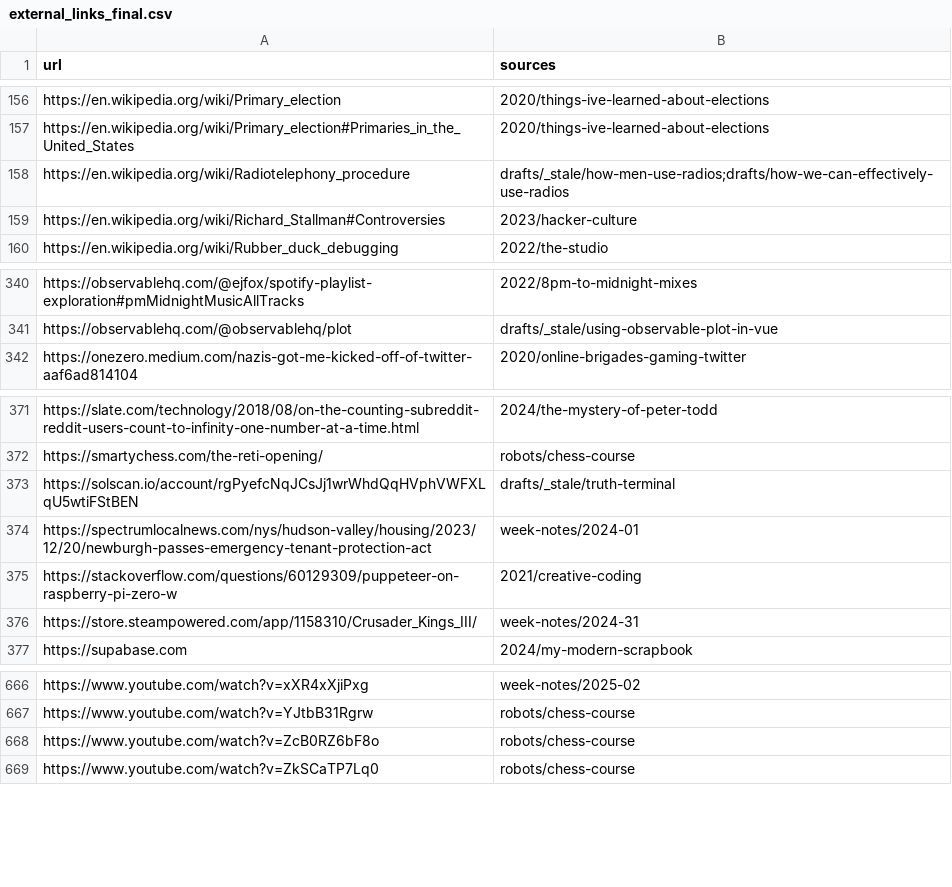
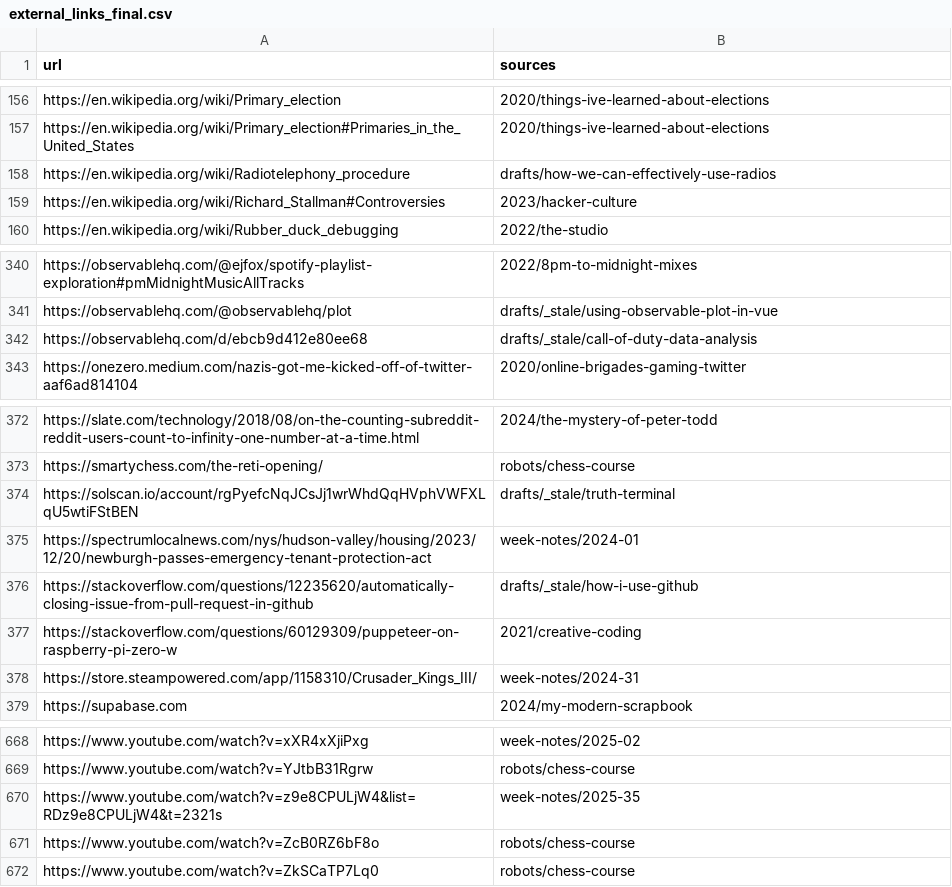
Before and after one commit to ejfox/website2, a CSV file: external_links_final.csv, drawn as a sheet; only a part is shown, gaps mark what is left out.

```diff
--- a/external_links_final.csv
+++ b/external_links_final.csv
@@ -157,3 +157,3 @@ https://en.wikipedia.org/wiki/Primary_election,"2020/things-ive-learned-about-el
 https://en.wikipedia.org/wiki/Primary_election#Primaries_in_the_United_States,"2020/things-ive-learned-about-elections"
-https://en.wikipedia.org/wiki/Radiotelephony_procedure,"drafts/_stale/how-men-use-radios;drafts/how-we-can-effectively-use-radios"
+https://en.wikipedia.org/wiki/Radiotelephony_procedure,"drafts/how-we-can-effectively-use-radios"
 https://en.wikipedia.org/wiki/Richard_Stallman#Controversies,"2023/hacker-culture"
@@ -341,2 +341,3 @@ https://observablehq.com/@ejfox/spotify-playlist-exploration#pmMidnightMusicAllT
 https://observablehq.com/@observablehq/plot,"drafts/_stale/using-observable-plot-in-vue"
+https://observablehq.com/d/ebcb9d412e80ee68,"drafts/_stale/call-of-duty-data-analysis"
 https://onezero.medium.com/nazis-got-me-kicked-off-of-twitter-aaf6ad814104,"2020/online-brigades-gaming-twitter"
@@ -374,2 +375,3 @@ https://solscan.io/account/rgPyefcNqJCsJj1wrWhdQqHVphVWFXLqU5wtiFStBEN,"drafts/_
 https://spectrumlocalnews.com/nys/hudson-valley/housing/2023/12/20/newburgh-passes-emergency-tenant-protection-act,"week-notes/2024-01"
+https://stackoverflow.com/questions/12235620/automatically-closing-issue-from-pull-request-in-github,"drafts/_stale/how-i-use-github"
 https://stackoverflow.com/questions/60129309/puppeteer-on-raspberry-pi-zero-w,"2021/creative-coding"
@@ -667,2 +669,3 @@ https://www.youtube.com/watch?v=xXR4xXjiPxg,"week-notes/2025-02"
 https://www.youtube.com/watch?v=YJtbB31Rgrw,"robots/chess-course"
+https://www.youtube.com/watch?v=z9e8CPULjW4&list=RDz9e8CPULjW4&t=2321s,"week-notes/2025-35"
 https://www.youtube.com/watch?v=ZcB0RZ6bF8o,"robots/chess-course"
```
Also changed, not shown: 2 other files.
